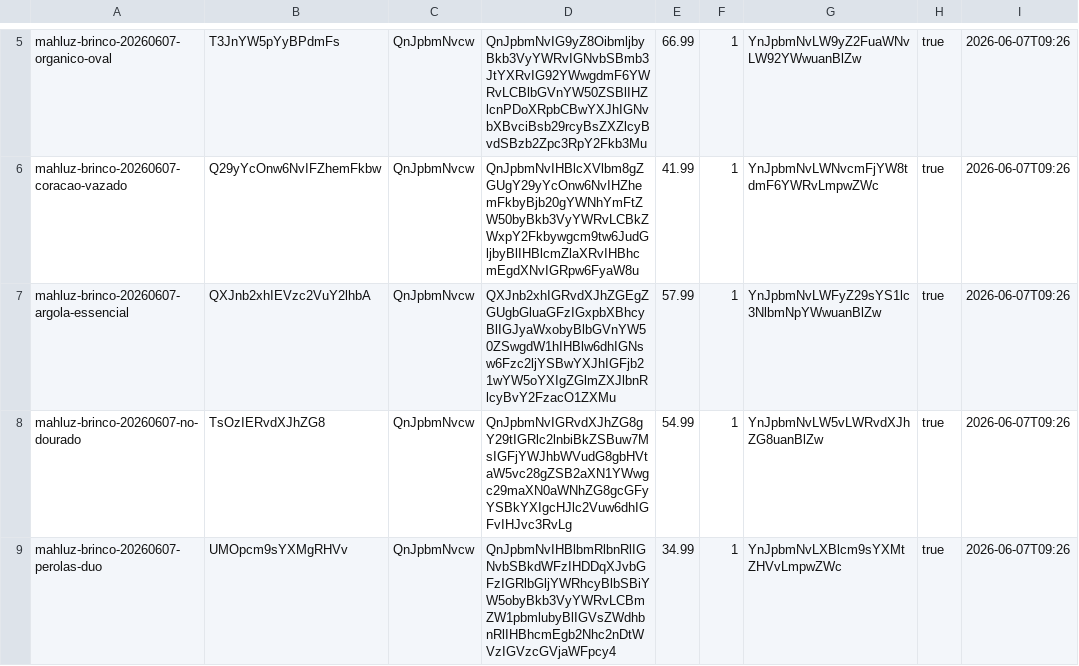
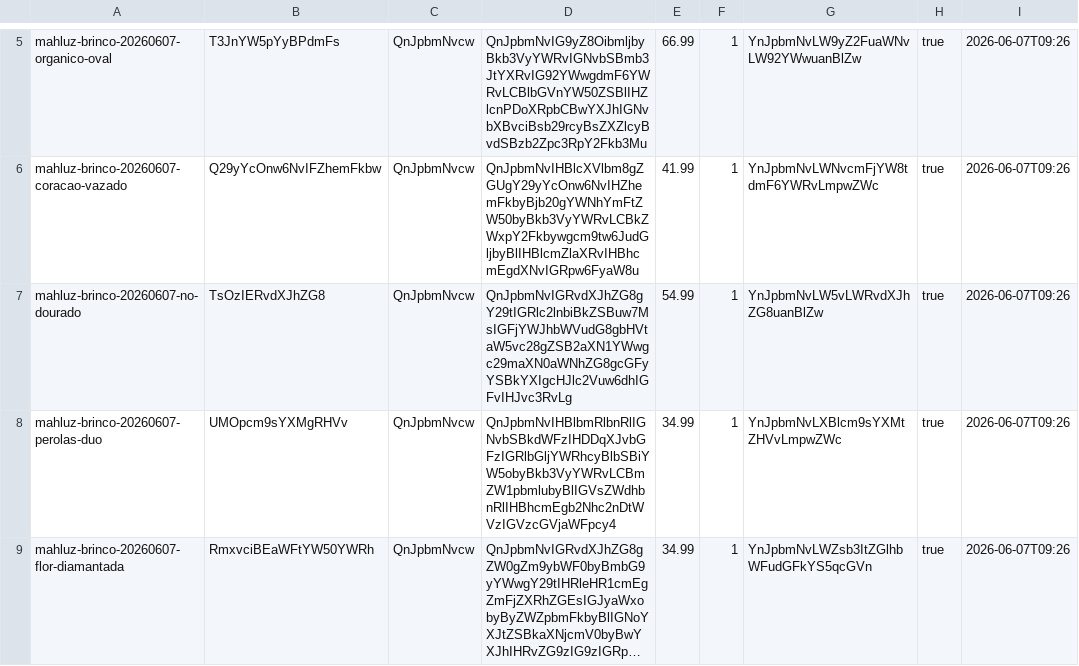
Before and after one commit to EnricoBriamonte/CatalogoMariaGomes, a TSV file: data/produtos.tsv, drawn as a sheet; only a part is shown, gaps mark what is left out; the shorter side is filled out with more unchanged rows; long unchanged cells end in …; the diff names each change by its address in the sheet, - before the commit and + after, or states it on an @@ line.

Commit message:
Salvar alteracoes de produtos

```diff
--- a/data/produtos.tsv
+++ b/data/produtos.tsv
-row 7: mahluz-brinco-20260607-argola-essencial | QXJnb2xhIEVzc2VuY2lhbA | QnJpbmNvcw | QXJnb2xhIGRvdXJhZGEgZGUgbGluaGFzIGxpbXBhcyBlIGJyaWxobyBlbGVnYW50ZSwgdW1hIHBlw6dhIGNsw6Fzc2ljYSBwYXJhIGFjb21wYW5oYXIgZGlmZXJlbnRlcyBvY2FzacO1ZXMu | 57.99 | 1 | YnJpbmNvLWFyZ29sYS1lc3NlbmNpYWwuanBlZw | true | 2026-06-07T09:26
```
